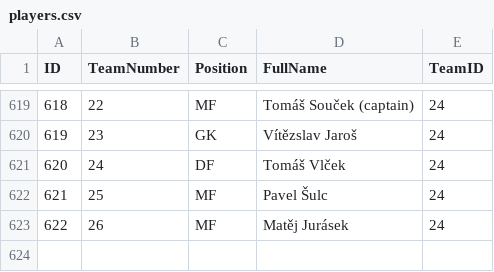
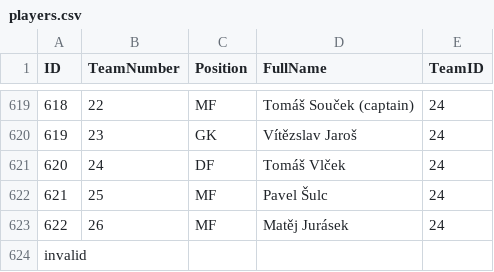
Before and after one commit to Lacho18/Sirma-final-exam, a CSV file: public/data/players.csv, drawn as a sheet; only a part is shown, gaps mark what is left out.

```diff
--- a/public/data/players.csv
+++ b/public/data/players.csv
@@ -623 +623,2 @@
 622,26,MF,Matěj Jurásek,24
+invalid
```
Also changed, not shown: 13 other files.
